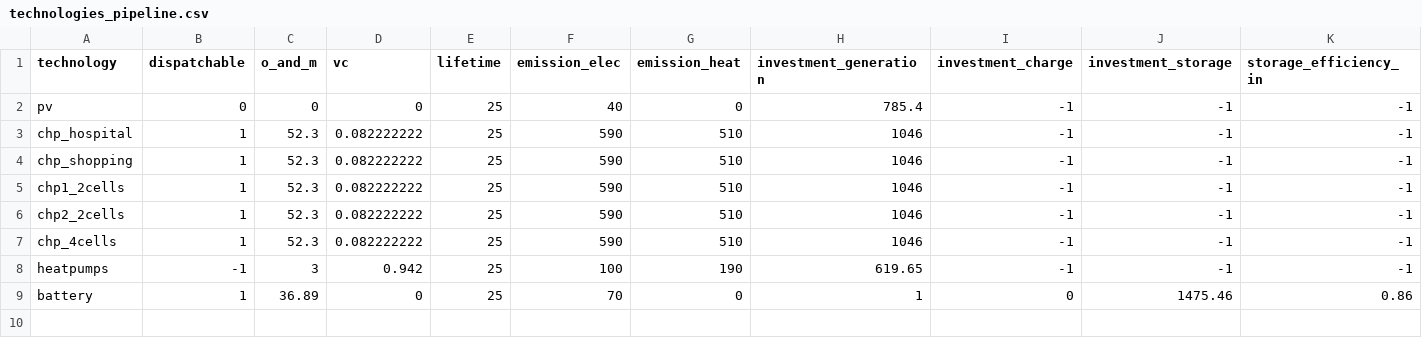
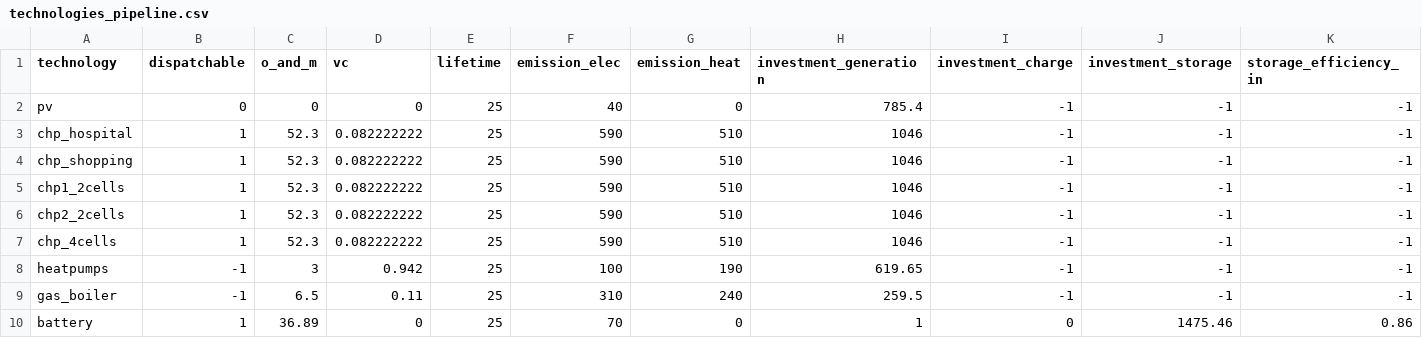
Before and after one commit to lukasschirren/UES_least_cost_model, a CSV file: data/technologies_pipeline.csv, drawn as a sheet; only a part is shown; rows hold the shown columns only; the diff names each change by its address in the sheet, - before the commit and + after, or states it on an @@ line.

Commit message:
Emission minimisation model with results

```diff
--- a/data/technologies_pipeline.csv
+++ b/data/technologies_pipeline.csv
+row 9: gas_boiler | -1 | 6.5 | 0.11 | 25 | 310 | 240 | 259.5 | -1 | -1 | -1
```
Also changed, not shown: 8 other files.
